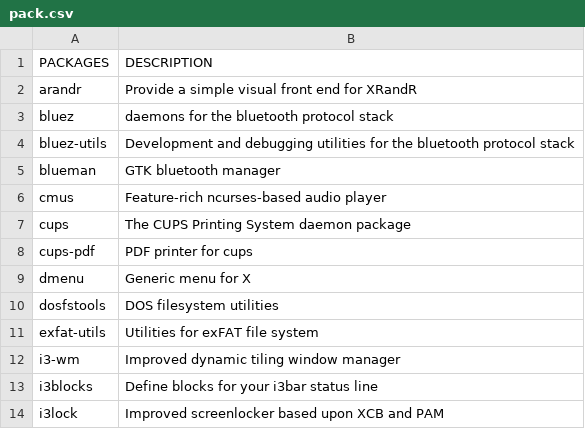
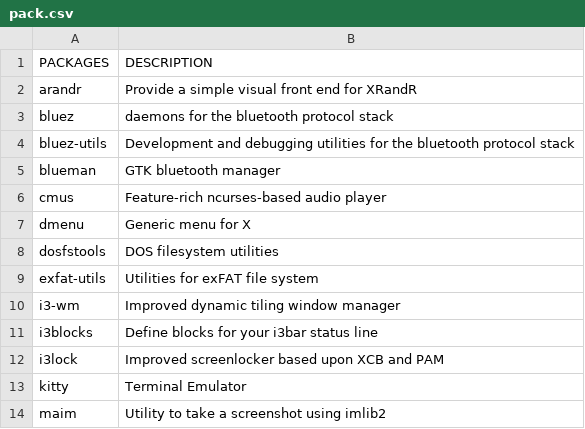
Before and after one commit to fhpraw/i3rice, a CSV file: pack.csv, drawn as a sheet; only a part is shown; the shorter side is filled out with more unchanged rows.

Commit message:
Update pack.csv

```diff
--- a/pack.csv
+++ b/pack.csv
@@ -6,4 +6,2 @@ blueman,GTK bluetooth manager
 cmus,Feature-rich ncurses-based audio player
-cups,The CUPS Printing System daemon package
-cups-pdf,PDF printer for cups
 dmenu,Generic menu for X
```
